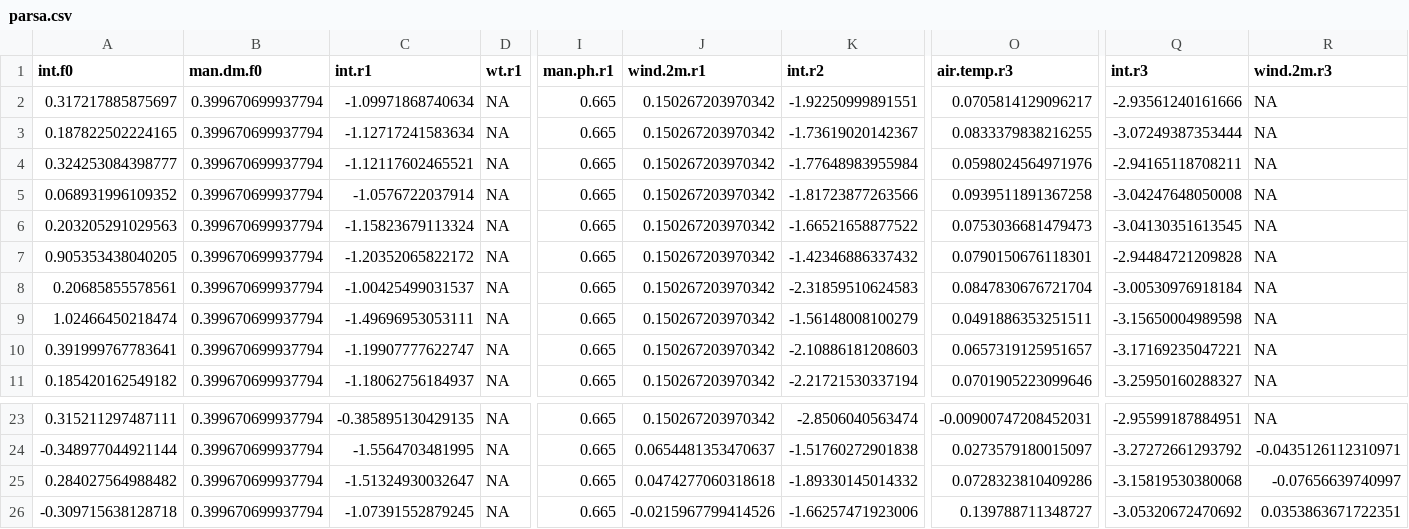
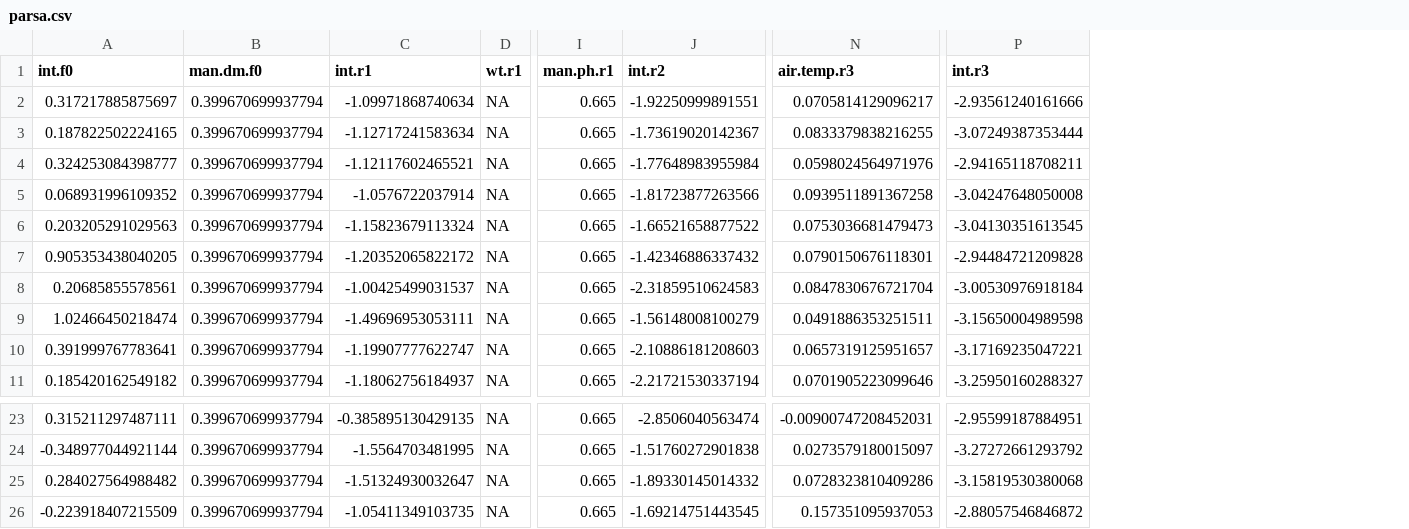
Before and after one commit to AU-BCE-EE/Hafner-2023-bls-wt-comp, a CSV file: output/parsa.csv, drawn as a sheet; only a part is shown, gaps mark what is left out; removed rows and columns are numbered as before the commit, all else as after; the diff names each change by its address in the sheet, - before the commit and + after, or states it on an @@ line.

```diff
--- a/output/parsa.csv
+++ b/output/parsa.csv
-column J (wind.2m.r1), rows 2-11: all 0.150267203970342; rows 23-26: 0.150267203970342 | 0.0654481353470637 | 0.0474277060318618 | -0.0215967799414526
-column R (wind.2m.r3), rows 2-11: all NA; rows 23-26: NA | -0.0435126112310971 | -0.07656639740997 | 0.0353863671722351
-A26 (int.f0): -0.309715638128718
+A26 (int.f0): -0.223918407215509
-C26 (int.r1): -1.07391552879245
+C26 (int.r1): -1.05411349103735
-J26 (int.r2): -1.66257471923006
+J26 (int.r2): -1.69214751443545
-N26 (air.temp.r3): 0.139788711348727
+N26 (air.temp.r3): 0.157351095937053
-P26 (int.r3): -3.05320672470692
+P26 (int.r3): -2.88057546846872
```
Also changed, not shown: output/parsb.csv, output/parsb2.csv, 23 other files.
